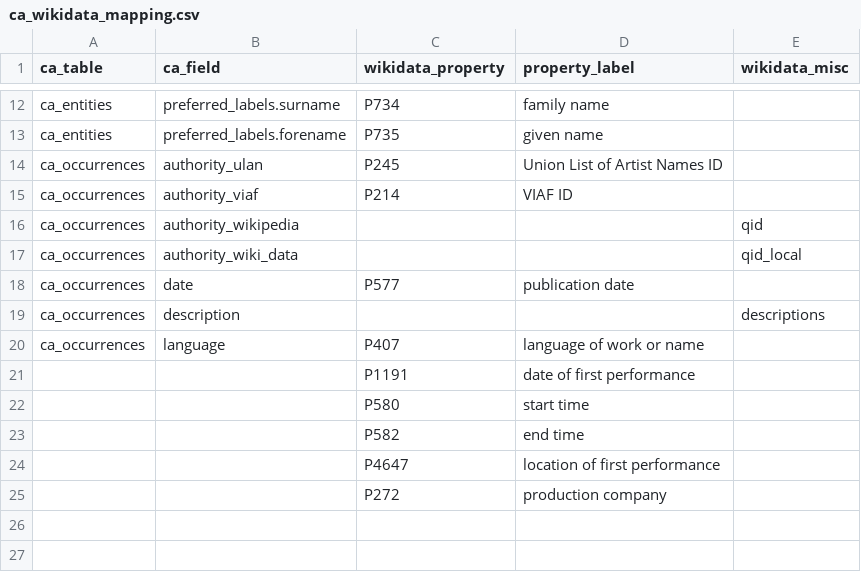
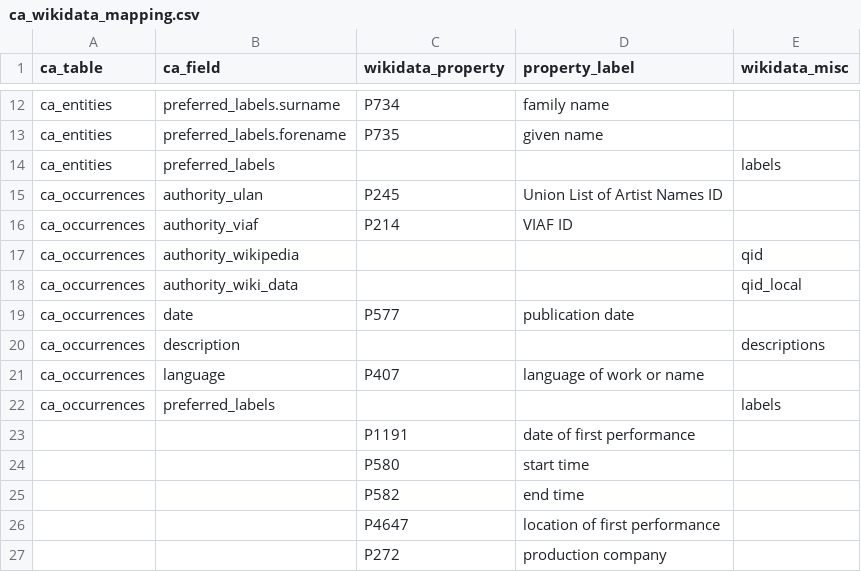
Before and after one commit to wykhuh/wikibase-search, a CSV file: src/lib/data/ca_wikidata_mapping.csv, drawn as a sheet; only a part is shown, gaps mark what is left out; the diff names each change by its address in the sheet, - before the commit and + after, or states it on an @@ line.

Commit message:
update mapping for labels

```diff
--- a/src/lib/data/ca_wikidata_mapping.csv
+++ b/src/lib/data/ca_wikidata_mapping.csv
+row 14: ca_entities | preferred_labels |  |  | labels
+row 22: ca_occurrences | preferred_labels |  |  | labels
```
